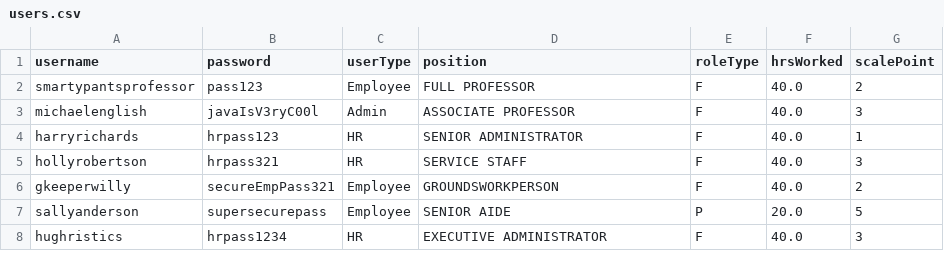
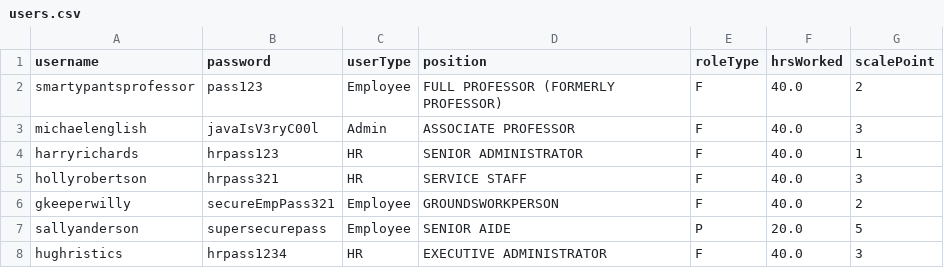
Before and after one commit to rblaq04/CS4013_Java_Project, a CSV file: users.csv, drawn as a sheet.

```diff
--- a/users.csv
+++ b/users.csv
@@ -1,3 +1,3 @@
 username,password,userType,position,roleType,hrsWorked,scalePoint
-smartypantsprofessor,pass123,Employee,FULL PROFESSOR,F,40.0,2
+smartypantsprofessor,pass123,Employee,FULL PROFESSOR (FORMERLY PROFESSOR),F,40.0,2
 michaelenglish,javaIsV3ryC00l,Admin,ASSOCIATE PROFESSOR,F,40.0,3
```
Also changed, not shown: 2 other files.
